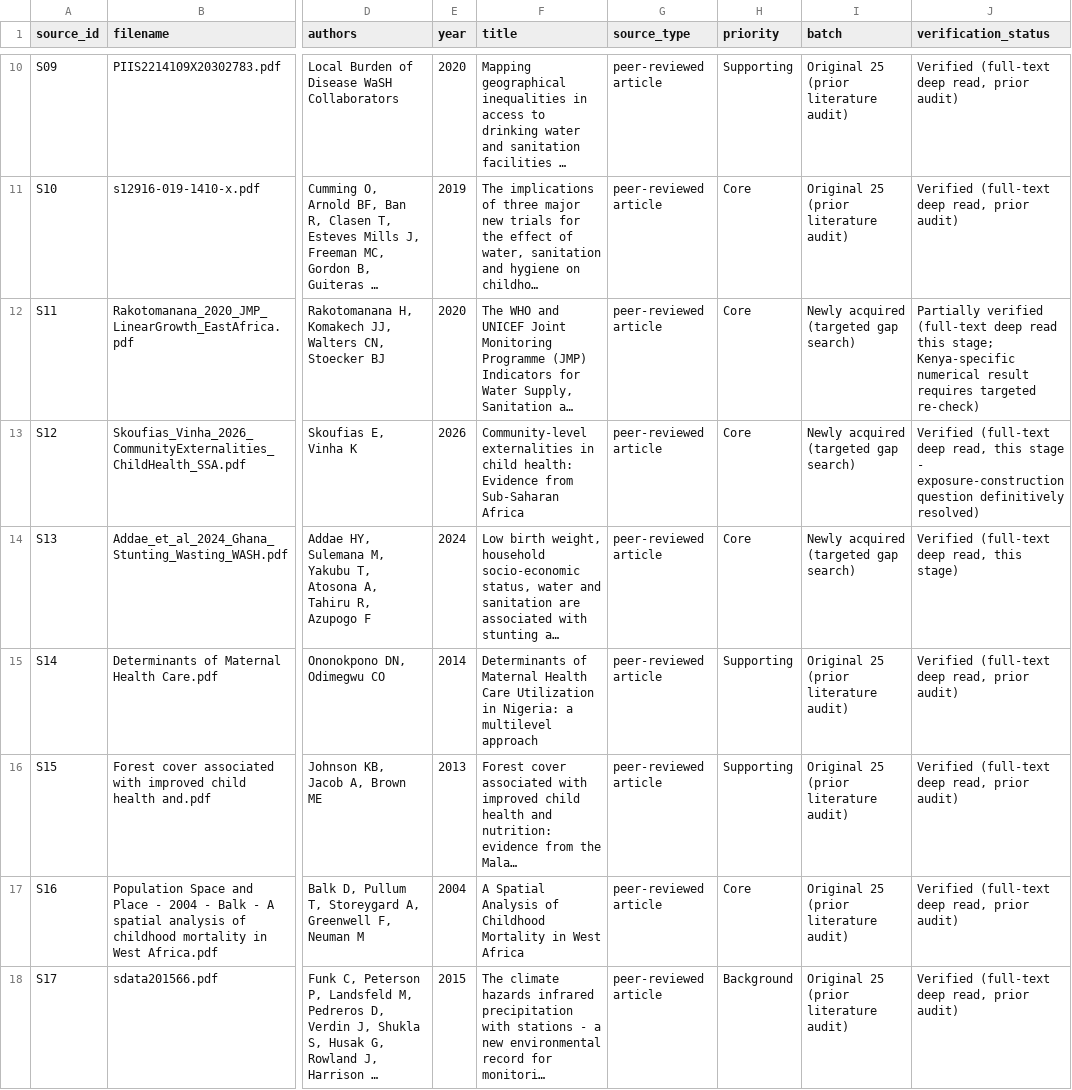
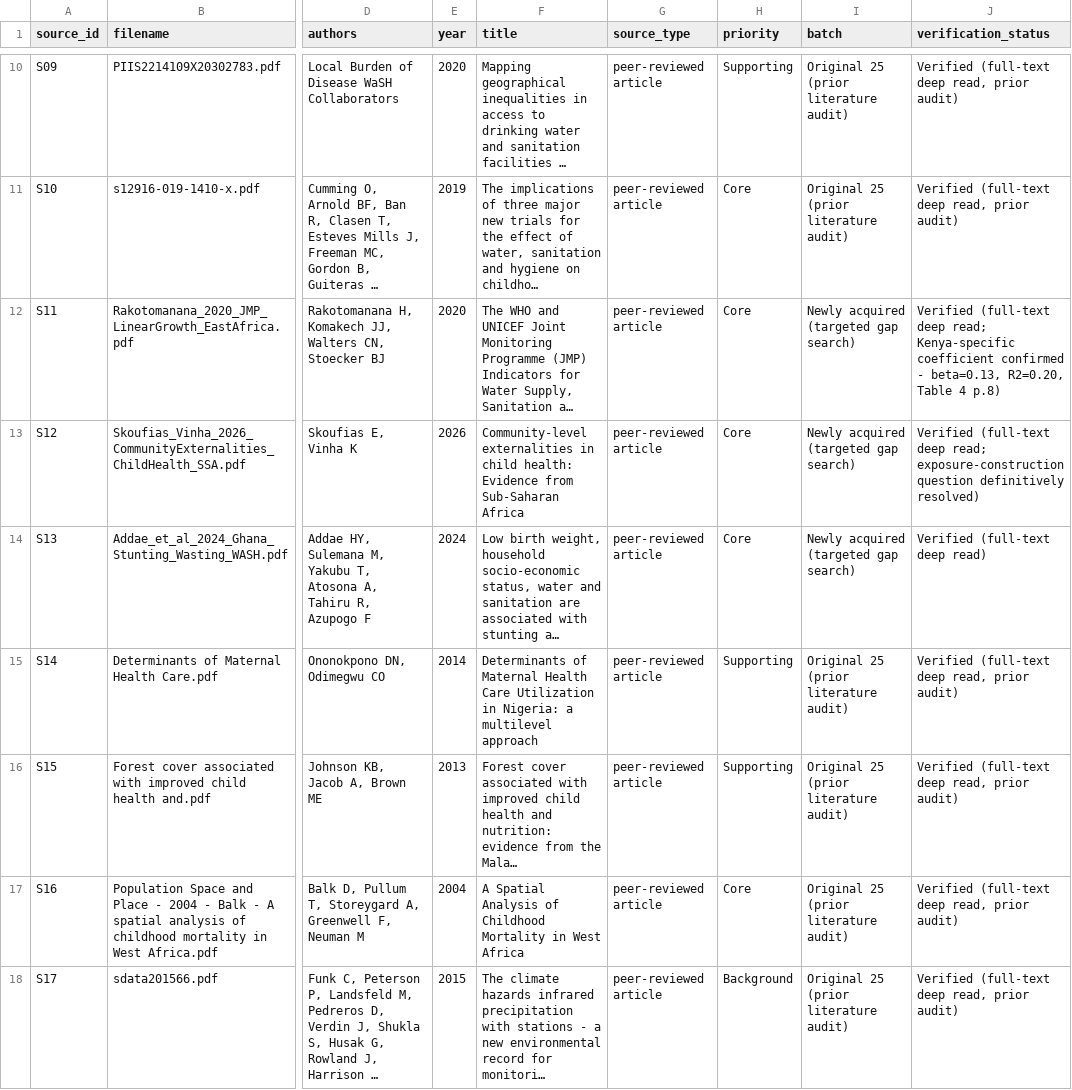
Before and after one commit to UBakhodir/thesis-wash-child-nutrition-dhs, a CSV file: sources/bibliography/literature_master_inventory.csv, drawn as a sheet; only a part is shown, gaps mark what is left out; long unchanged cells end in …; the diff covers the shown part only; the diff names each change by its address in the sheet, - before the commit and + after, or states it on an @@ line.

```diff
--- a/sources/bibliography/literature_master_inventory.csv
+++ b/sources/bibliography/literature_master_inventory.csv
-J12 (verification_status): Partially verified (full-text deep read this stage; Kenya-specific numerical result requires targeted re-check)
+J12 (verification_status): Verified (full-text deep read; Kenya-specific coefficient confirmed - beta=0.13, R2=0.20, Table 4 p.8)
-J13 (verification_status): …(full-text deep read, this stage - exposure-construction question…
+J13 (verification_status): …(full-text deep read; exposure-construction question…
-J14 (verification_status): Verified (full-text deep read, this stage)
+J14 (verification_status): Verified (full-text deep read)
```
Also changed, not shown: 7 edited cells elsewhere in this file, sources/bibliography/bibliography_source_audit.csv, sources/summaries/literature_design_comparison.csv, 3 other files.
